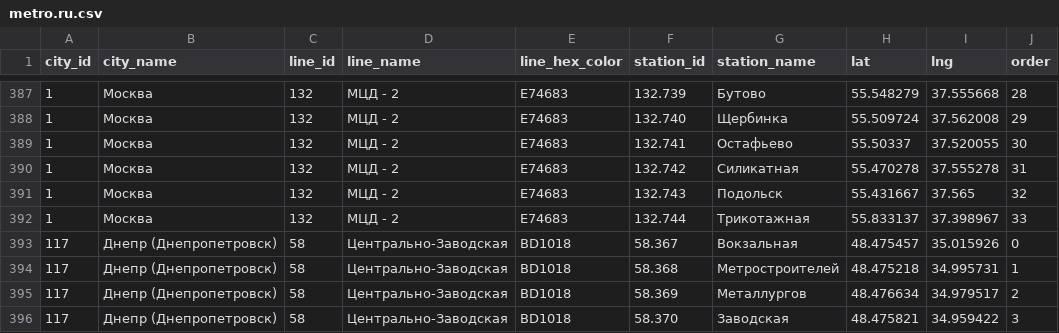
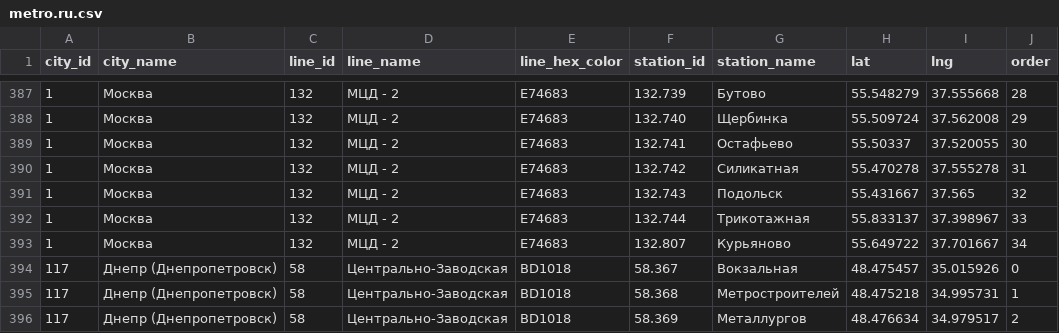
Before and after one commit to nalgeon/metro, a CSV file: data/metro.ru.csv, drawn as a sheet; only a part is shown, gaps mark what is left out; the shorter side is filled out with more unchanged rows.

```diff
--- a/data/metro.ru.csv
+++ b/data/metro.ru.csv
@@ -392,2 +392,3 @@ city_id,city_name,line_id,line_name,line_hex_color,station_id,station_name,lat,l
 1,"Москва",132,"МЦД - 2",E74683,132.744,"Трикотажная",55.833137,37.398967,33
+1,"Москва",132,"МЦД - 2",E74683,132.807,"Курьяново",55.649722,37.701667,34
 117,"Днепр (Днепропетровск)",58,"Центрально-Заводская",BD1018,58.367,"Вокзальная",48.475457,35.015926,0
```
Also changed, not shown: data/metro.en.csv, data/station.en.csv, 5 other files.
